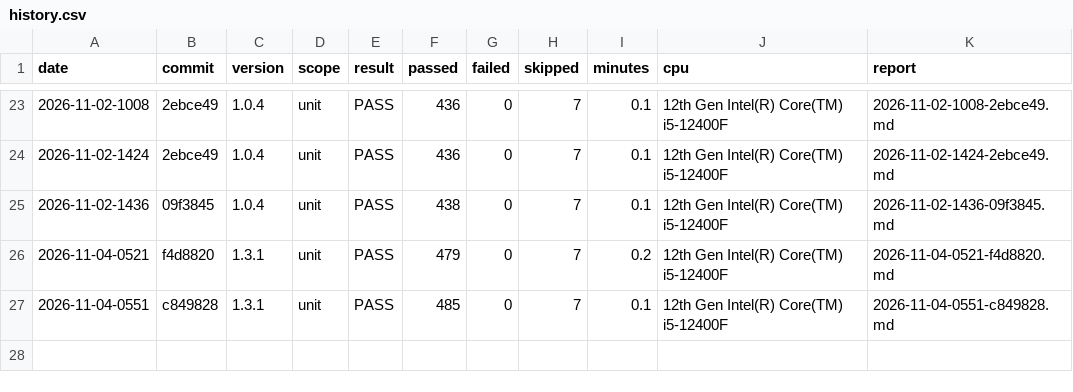
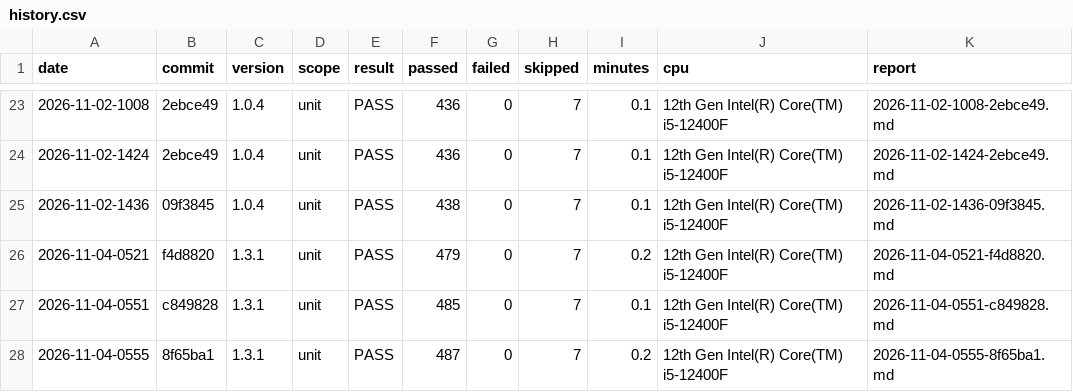
Before and after one commit to DASaBeR/Linkast, a CSV file: docs/reports/test-runs/history.csv, drawn as a sheet; only a part is shown, gaps mark what is left out.

```diff
--- a/docs/reports/test-runs/history.csv
+++ b/docs/reports/test-runs/history.csv
@@ -27 +27,2 @@ date,commit,version,scope,result,passed,failed,skipped,minutes,cpu,report
 2026-11-04-0551,c849828,1.3.1,unit,PASS,485,0,7,0.1,"12th Gen Intel(R) Core(TM) i5-12400F",2026-11-04-0551-c849828.md
+2026-11-04-0555,8f65ba1,1.3.1,unit,PASS,487,0,7,0.2,"12th Gen Intel(R) Core(TM) i5-12400F",2026-11-04-0555-8f65ba1.md
```
Also changed, not shown: 11 other files.
